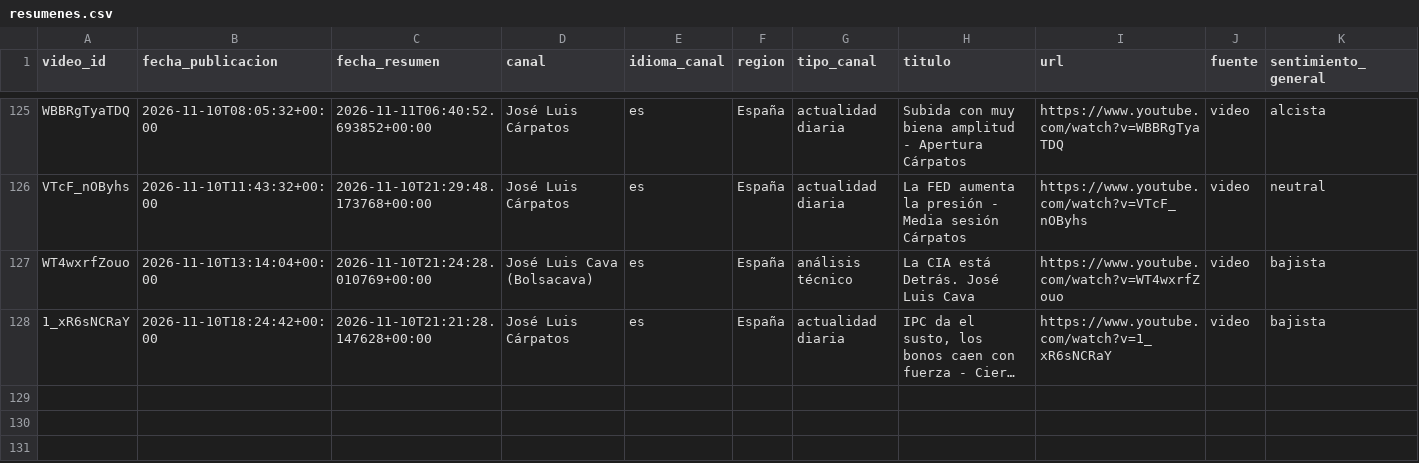
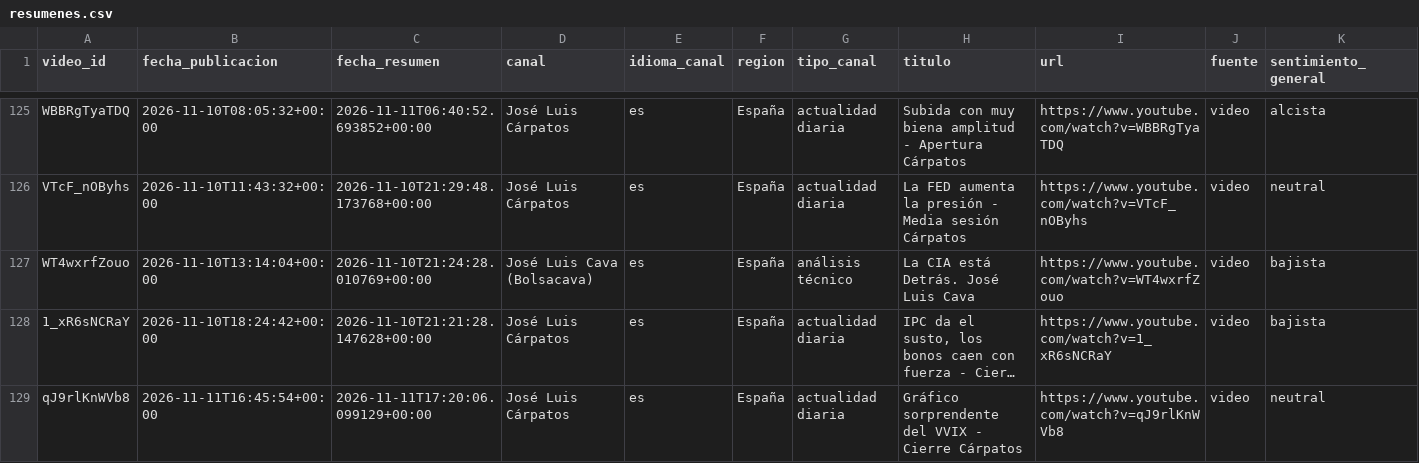
Before and after one commit to jmtroyano/resumenes-youtube, a CSV file: data/resumenes.csv, drawn as a sheet; only a part is shown, gaps mark what is left out; long unchanged cells end in …; rows hold the shown columns only; the diff names each change by its address in the sheet, - before the commit and + after, or states it on an @@ line.

```diff
--- a/data/resumenes.csv
+++ b/data/resumenes.csv
+row 129: qJ9rlKnWVb8 | 2026-11-11T16:45:54+00:00 | 2026-11-11T17:20:06.099129+00:00 | José Luis Cárpatos | es | España | actualidad diaria | Gráfico sorprendente del VVIX - Cierre Cárpatos | https://www.youtube.com/watch?v=qJ9rlKnWVb8 | video | neutral
```
Also changed, not shown: data/sentimiento_por_tema.csv, 2 other files.
